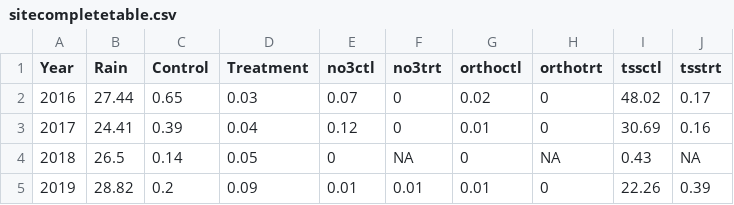
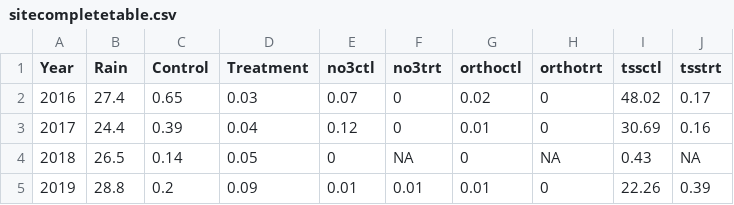
Before and after one commit to wittec/prairiestrips, a CSV file: tables/sitecompletetable.csv, drawn as a sheet.

Commit message:
Redid site complete table to have 1 decimal at the rain column.

```diff
--- a/tables/sitecompletetable.csv
+++ b/tables/sitecompletetable.csv
@@ -1,5 +1,5 @@
 "Year","Rain","Control","Treatment","no3ctl","no3trt","orthoctl","orthotrt","tssctl","tsstrt"
-2016,27.44,0.65,0.03,0.07,0,0.02,0,48.02,0.17
-2017,24.41,0.39,0.04,0.12,0,0.01,0,30.69,0.16
+2016,27.4,0.65,0.03,0.07,0,0.02,0,48.02,0.17
+2017,24.4,0.39,0.04,0.12,0,0.01,0,30.69,0.16
 2018,26.5,0.14,0.05,0,NA,0,NA,0.43,NA
-2019,28.82,0.2,0.09,0.01,0.01,0.01,0,22.26,0.39
+2019,28.8,0.2,0.09,0.01,0.01,0.01,0,22.26,0.39
```
Also changed, not shown: 3 other files.
